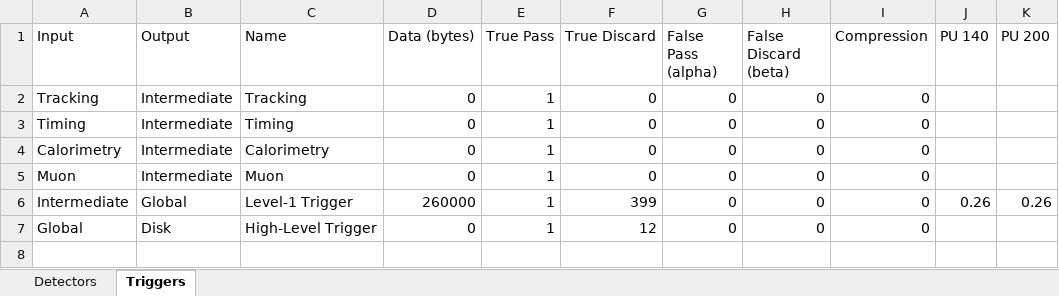
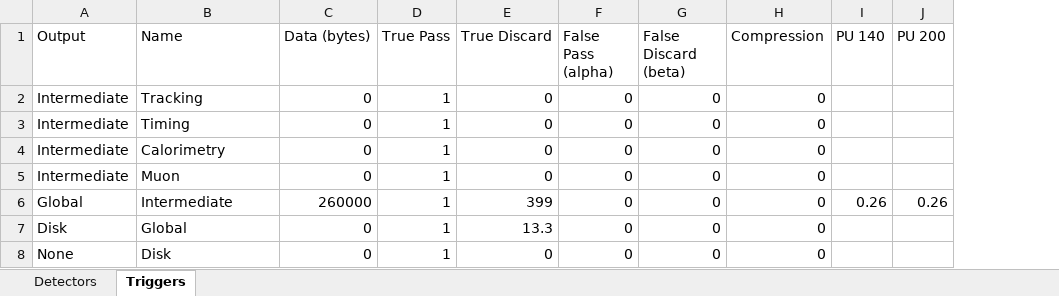
Before and after one commit to wilkieolin/system_flow, an Excel workbook: cms_system_200.xlsx, sheet Triggers, drawn as a sheet; values as stored, in another font and other column widths than the file's, no borders; removed rows and columns are numbered as before the commit, all else as after; the diff names each change by its address in the sheet, - before the commit and + after, or states it on an @@ line.

```diff
--- a/cms_system_200.xlsx (sheet Triggers)
+++ b/cms_system_200.xlsx (sheet Triggers)
-column A (Input), rows 2-7: Tracking | Timing | Calorimetry | Muon | Intermediate | Global
-B6 (Name): Level-1 Trigger
+B6 (Name): Intermediate
-B7 (Name): High-Level Trigger
+B7 (Name): Global
-E7 (True Discard): 12
+E7 (True Discard): 13.3
+row 8: None | Disk | 0 | 1 | 0 | 0 | 0 | 0
```
Also changed, not shown: sheet Detectors, formulas that keep their value, cms_system_140.xlsx, 18 other files.
